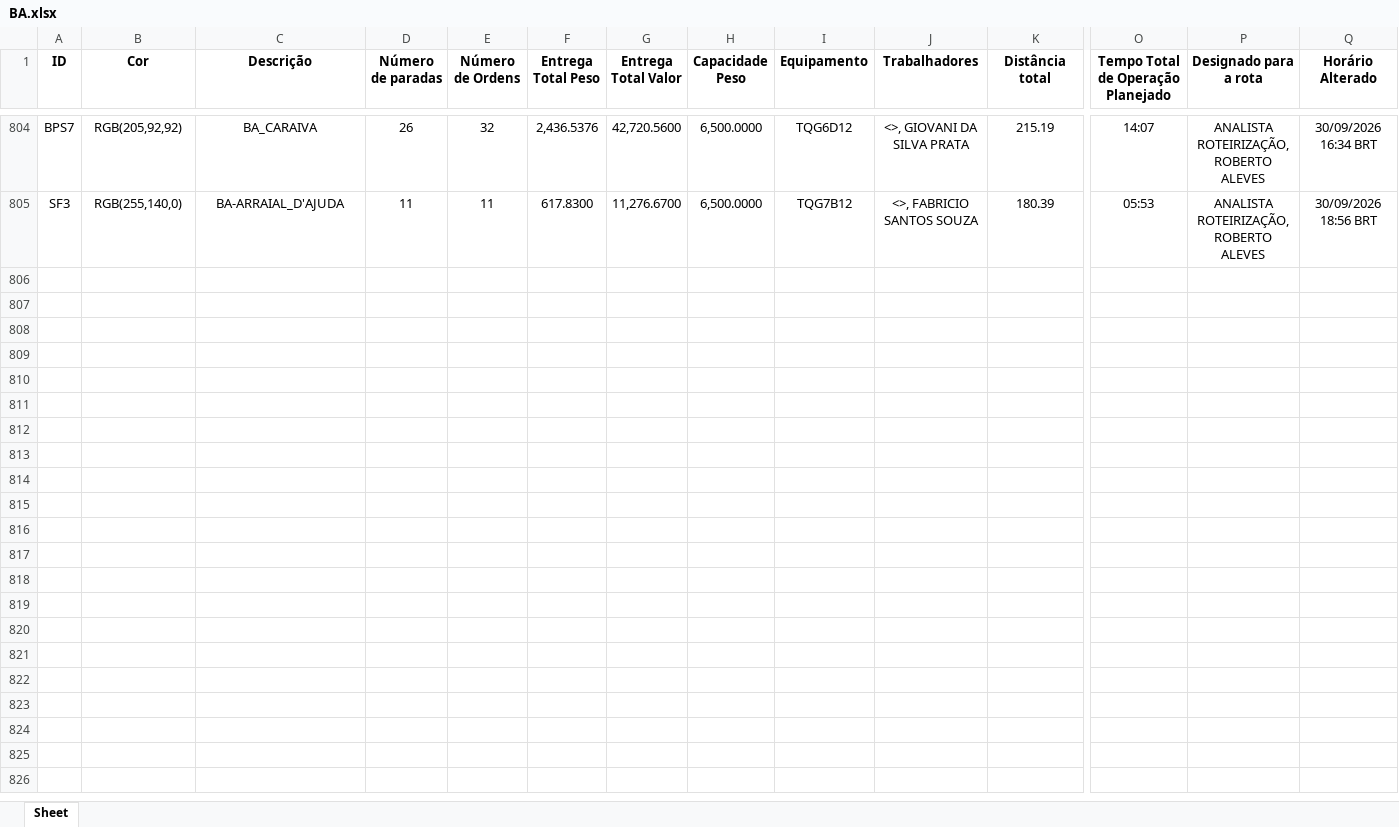
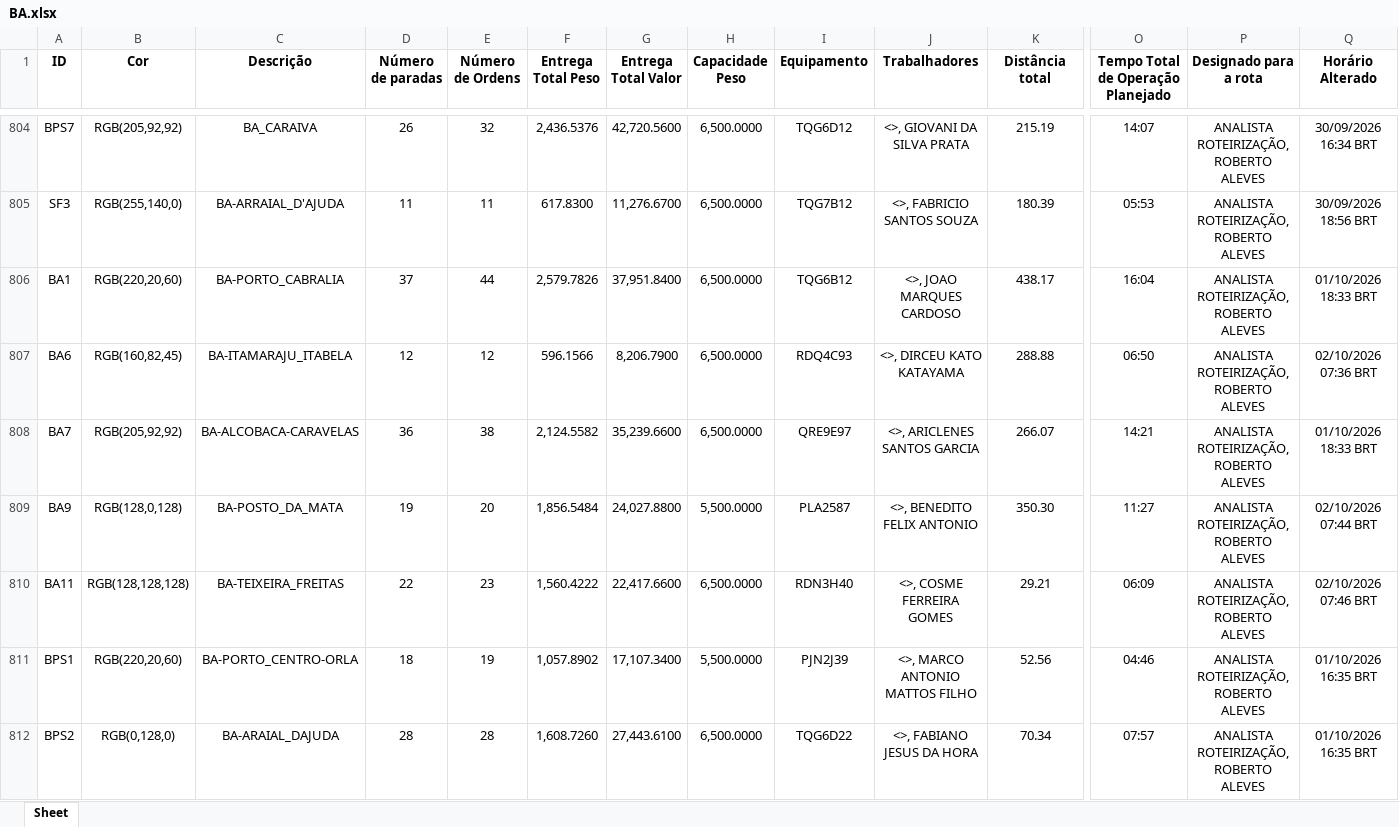
Before and after one commit to Dioney146/DADOSEFATOS, an Excel workbook: dados/BA.xlsx, sheet Sheet, drawn as a sheet; only a part is shown, gaps mark what is left out; values as stored, in another font and other column widths than the file's, no borders; table styles not drawn; rows hold the shown columns only; the diff covers the shown part only; the diff names each change by its address in the sheet, - before the commit and + after, or states it on an @@ line.

```diff
--- a/dados/BA.xlsx (sheet Sheet)
+++ b/dados/BA.xlsx (sheet Sheet)
+row 806: BA1 | RGB(220,20,60) | BA-PORTO_CABRALIA | 37 | 44 | 2,579.7826 | 37,951.8400 | 6,500.0000 | TQG6B12 | <>, JOAO MARQUES CARDOSO | 438.17 | 16:04 | ANALISTA ROTEIRIZAÇÃO, ROBERTO ALEVES | 01/10/2026 18:33 BRT
+row 807: BA6 | RGB(160,82,45) | BA-ITAMARAJU_ITABELA | 12 | 12 | 596.1566 | 8,206.7900 | 6,500.0000 | RDQ4C93 | <>, DIRCEU KATO KATAYAMA | 288.88 | 06:50 | ANALISTA ROTEIRIZAÇÃO, ROBERTO ALEVES | 02/10/2026 07:36 BRT
+row 808: BA7 | RGB(205,92,92) | BA-ALCOBACA-CARAVELAS | 36 | 38 | 2,124.5582 | 35,239.6600 | 6,500.0000 | QRE9E97 | <>, ARICLENES SANTOS GARCIA | 266.07 | 14:21 | ANALISTA ROTEIRIZAÇÃO, ROBERTO ALEVES | 01/10/2026 18:33 BRT
+row 809: BA9 | RGB(128,0,128) | BA-POSTO_DA_MATA | 19 | 20 | 1,856.5484 | 24,027.8800 | 5,500.0000 | PLA2587 | <>, BENEDITO FELIX ANTONIO | 350.30 | 11:27 | ANALISTA ROTEIRIZAÇÃO, ROBERTO ALEVES | 02/10/2026 07:44 BRT
+row 810: BA11 | RGB(128,128,128) | BA-TEIXEIRA_FREITAS | 22 | 23 | 1,560.4222 | 22,417.6600 | 6,500.0000 | RDN3H40 | <>, COSME FERREIRA GOMES | 29.21 | 06:09 | ANALISTA ROTEIRIZAÇÃO, ROBERTO ALEVES | 02/10/2026 07:46 BRT
+row 811: BPS1 | RGB(220,20,60) | BA-PORTO_CENTRO-ORLA | 18 | 19 | 1,057.8902 | 17,107.3400 | 5,500.0000 | PJN2J39 | <>, MARCO ANTONIO MATTOS FILHO | 52.56 | 04:46 | ANALISTA ROTEIRIZAÇÃO, ROBERTO ALEVES | 01/10/2026 16:35 BRT
+row 812: BPS2 | RGB(0,128,0) | BA-ARAIAL_DAJUDA | 28 | 28 | 1,608.7260 | 27,443.6100 | 6,500.0000 | TQG6D22 | <>, FABIANO JESUS DA HORA | 70.34 | 07:57 | ANALISTA ROTEIRIZAÇÃO, ROBERTO ALEVES | 01/10/2026 16:35 BRT
```
Also changed, not shown: 6 added rows elsewhere in this sheet, dados/AM.xlsx, dados/DF.xlsx, 5 other files.
